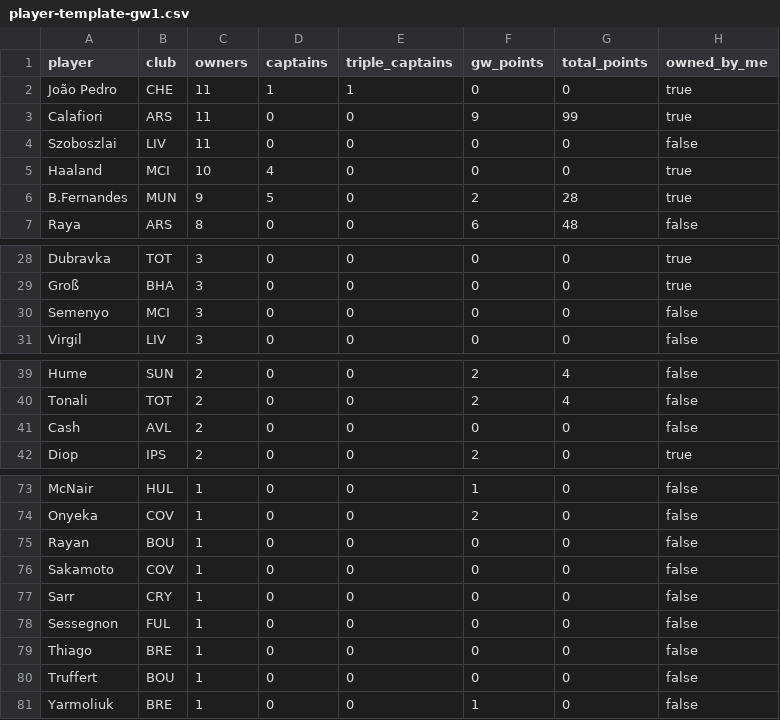
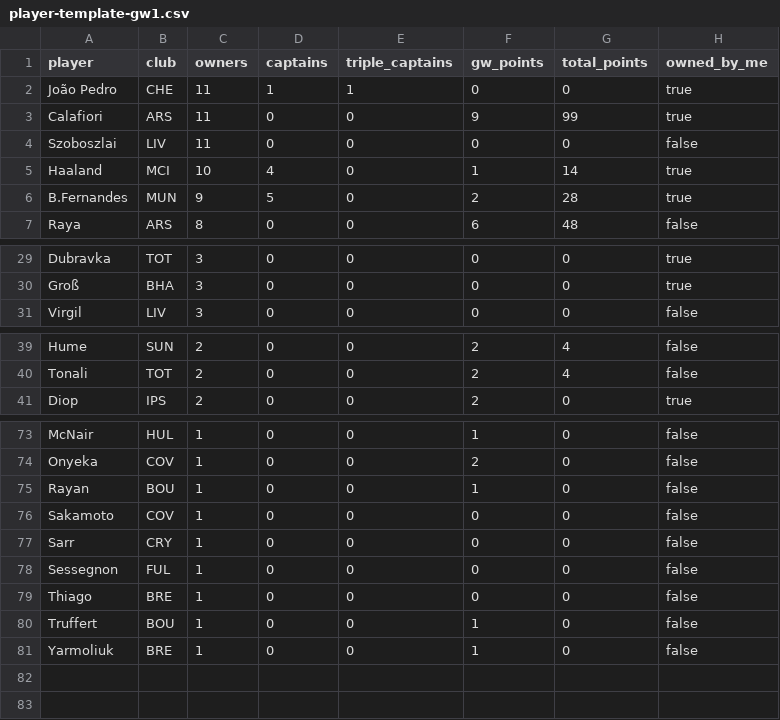
Before and after one commit to kanitnany-cloud/GPTxMe, a CSV file: mini-league/player-template-gw1.csv, drawn as a sheet; only a part is shown, gaps mark what is left out; the diff covers the shown part only.

```diff
--- a/mini-league/player-template-gw1.csv
+++ b/mini-league/player-template-gw1.csv
@@ -4,3 +4,3 @@ Calafiori,ARS,11,0,0,9,99,true
 Szoboszlai,LIV,11,0,0,0,0,false
-Haaland,MCI,10,4,0,0,0,true
+Haaland,MCI,10,4,0,1,14,true
 B.Fernandes,MUN,9,5,0,2,28,true
@@ -29,3 +30,2 @@ Dubravka,TOT,3,0,0,0,0,true
 Groß,BHA,3,0,0,0,0,true
-Semenyo,MCI,3,0,0,0,0,false
 Virgil,LIV,3,0,0,0,0,false
@@ -40,3 +40,2 @@ Hume,SUN,2,0,0,2,4,false
 Tonali,TOT,2,0,0,2,4,false
-Cash,AVL,2,0,0,0,0,false
 Diop,IPS,2,0,0,2,0,true
@@ -74,3 +74,3 @@ McNair,HUL,1,0,0,1,0,false
 Onyeka,COV,1,0,0,2,0,false
-Rayan,BOU,1,0,0,0,0,false
+Rayan,BOU,1,0,0,1,0,false
 Sakamoto,COV,1,0,0,0,0,false
@@ -79,3 +79,3 @@ Sessegnon,FUL,1,0,0,0,0,false
 Thiago,BRE,1,0,0,0,0,false
-Truffert,BOU,1,0,0,0,0,false
+Truffert,BOU,1,0,0,1,0,false
 Yarmoliuk,BRE,1,0,0,1,0,false
```
Also changed, not shown: 7 added rows, 5 removed rows and 1 edited cell elsewhere in this file, mini-league/team-summary-gw1.csv, 1 other file.
